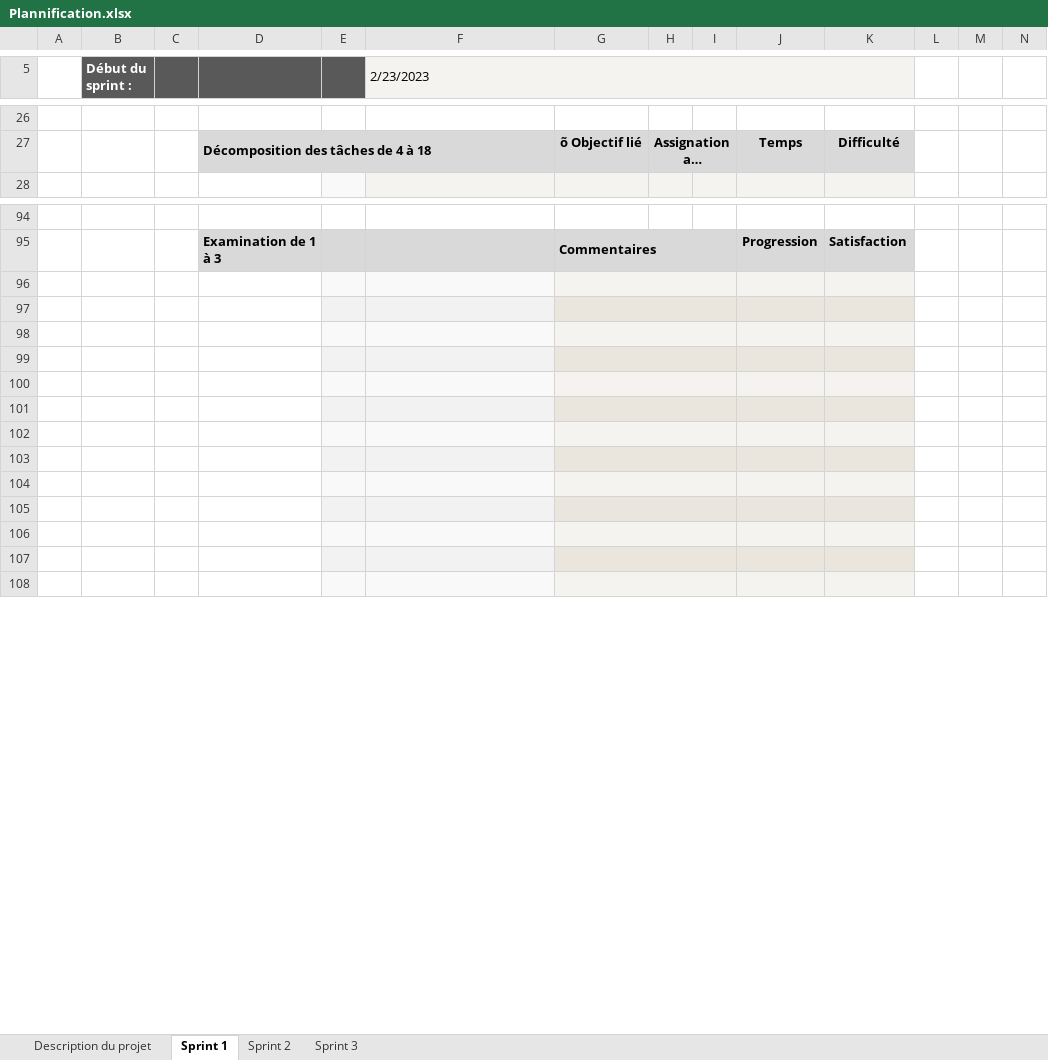
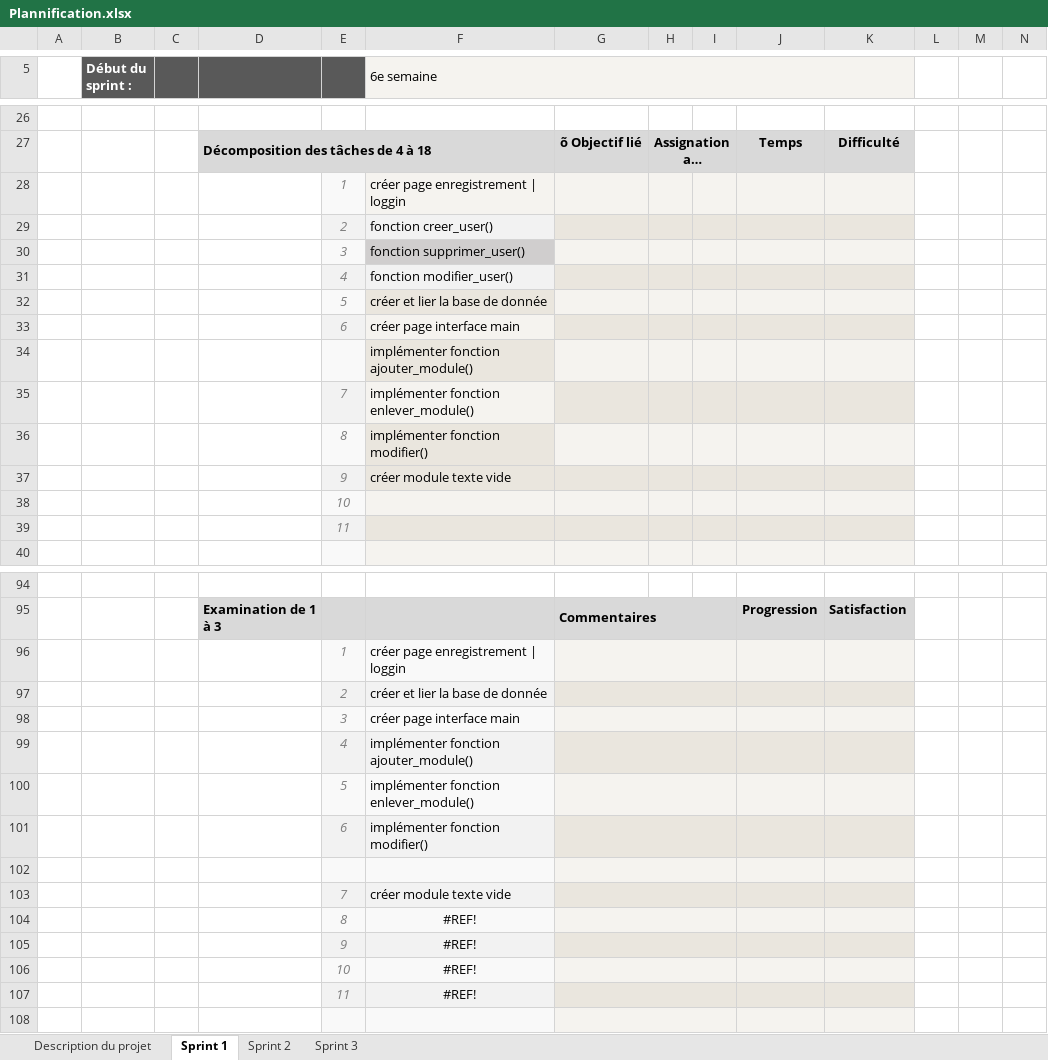
Before and after one commit to jslongtin/PlanMe, an Excel workbook: C61/sprint0/Plannification.xlsx, sheet Sprint 1, drawn as a sheet; only a part is shown, gaps mark what is left out; long unchanged cells end in …; values as stored, in another font and other column widths than the file's, no borders; charts and pictures and conditional formats not drawn; removed rows and columns are numbered as before the commit, all else as after; the diff covers the shown part only; the diff names each change by its address in the sheet, - before the commit and + after, or states it on an @@ line.

Commit message:
ajout données planification

```diff
--- a/C61/sprint0/Plannification.xlsx (sheet Sprint 1)
+++ b/C61/sprint0/Plannification.xlsx (sheet Sprint 1)
-F5: 2/23/2023
+F5: 6e semaine
+row 28:  |  |  |  | 1 | créer page enregistrement | loggin
+row 29:  |  |  |  | 2 | fonction creer_user()
+row 30:  |  |  |  | 3 | fonction supprimer_user()
+row 31:  |  |  |  | 4 | fonction modifier_user()
+row 32:  |  |  |  | 5 | créer et lier la base de donnée
+row 33:  |  |  |  | 6 | créer page interface main
+row 34:  |  |  |  |  | implémenter fonction ajouter_module()
+row 35:  |  |  |  | 7 | implémenter fonction enlever_module()
+row 36:  |  |  |  | 8 | implémenter fonction modifier()
+row 37:  |  |  |  | 9 | créer module texte vide
+row 38:  |  |  |  | 10
+row 39:  |  |  |  | 11
+row 96:  |  |  |  | 1 | créer page enregistrement | loggin
+row 97:  |  |  |  | 2 | créer et lier la base de donnée
+row 98:  |  |  |  | 3 | créer page interface main
+row 99:  |  |  |  | 4 | implémenter fonction ajouter_module()
+row 100:  |  |  |  | 5 | implémenter fonction enlever_module()
+row 101:  |  |  |  | 6 | implémenter fonction modifier()
-row 103: (empty)
+row 103:  |  |  |  | 7 | créer module texte vide
-row 104: (empty)
+row 104:  |  |  |  | 8 | #REF!
-row 105: (empty)
+row 105:  |  |  |  | 9 | #REF!
-row 106: (empty)
+row 106:  |  |  |  | 10 | #REF!
-row 107: (empty)
+row 107:  |  |  |  | 11 | #REF!
-row 102: (empty)
-row 103: (empty)
-row 104: (empty)
-row 105: (empty)
-row 106: (empty)
-row 107: (empty)
```
Also changed, not shown: 12 removed rows, 4 edited cells and cell formats elsewhere in this sheet, sheet Sprint 2, sheet Sprint 3, sheet Description du projet, formulas that keep their value, hidden cells, 1 other file.
